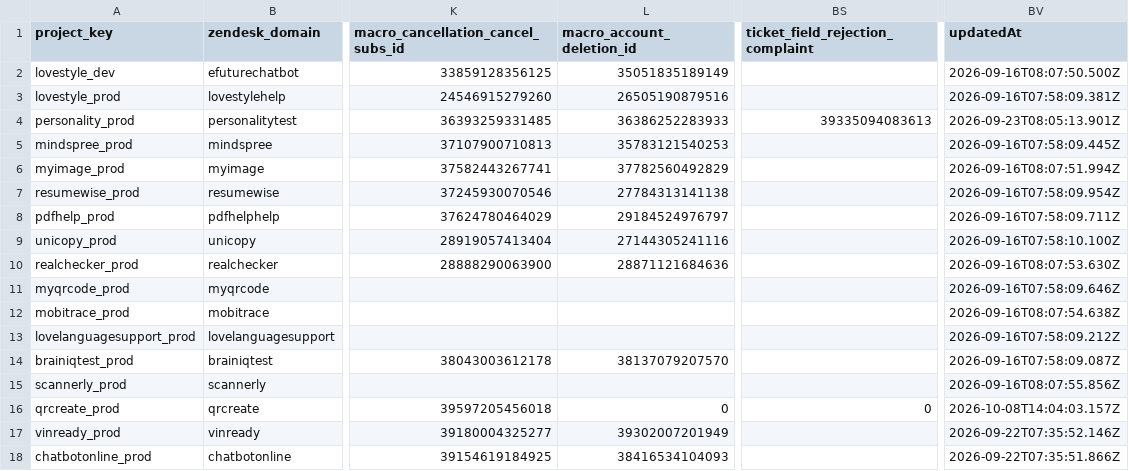
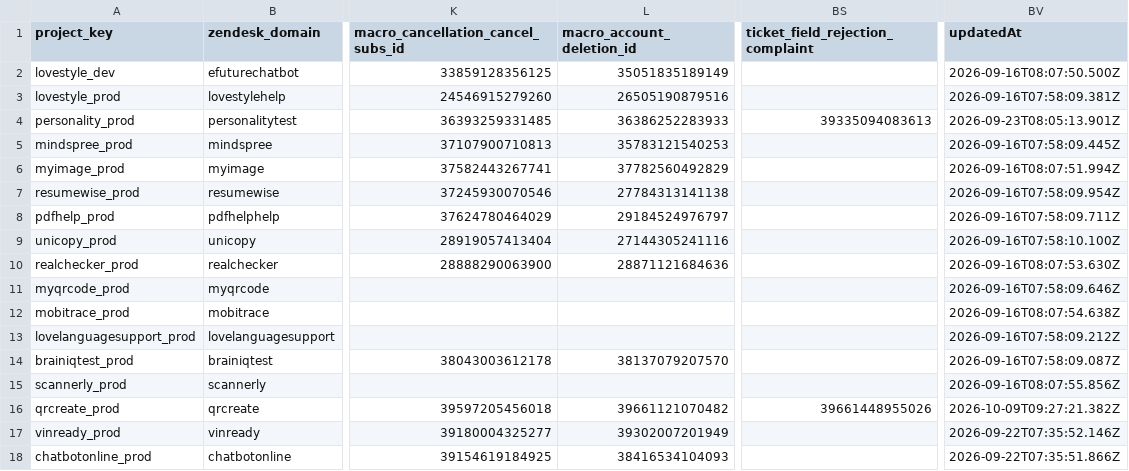
Before and after one commit to antonioefm/n8nbackup, a CSV file: datatables/cs_project_config.csv, drawn as a sheet; only a part is shown, gaps mark what is left out; the diff names each change by its address in the sheet, - before the commit and + after, or states it on an @@ line.

Commit message:
chore(backup): data table cs_project_config @ 2026-10-10T03:30:07.220Z

```diff
--- a/datatables/cs_project_config.csv
+++ b/datatables/cs_project_config.csv
-L16 (macro_account_deletion_id): 0
+L16 (macro_account_deletion_id): 39661121070482
-BS16 (ticket_field_rejection_complaint): 0
+BS16 (ticket_field_rejection_complaint): 39661448955026
-BV16 (updatedAt): 2026-10-08T14:04:03.157Z
+BV16 (updatedAt): 2026-10-09T09:27:21.382Z
```
